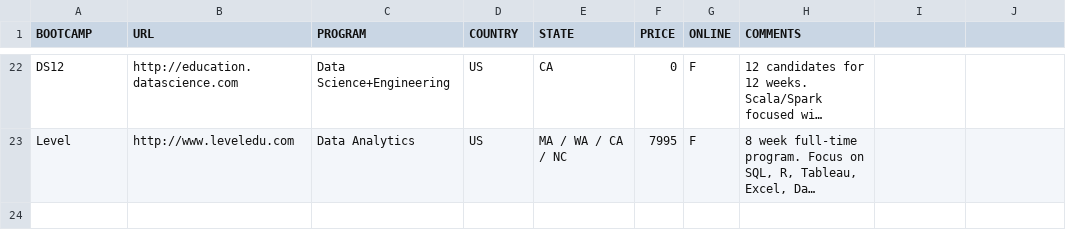
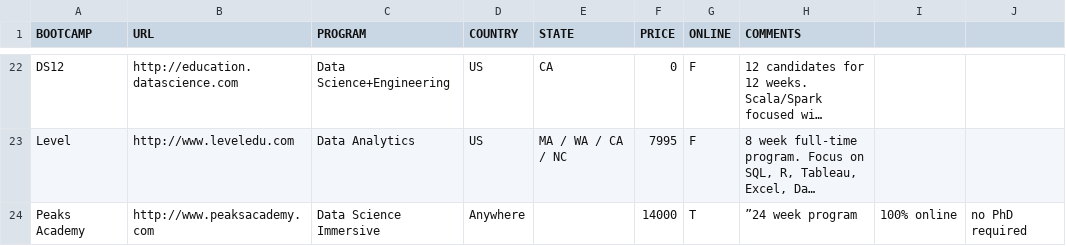
Before and after one commit to ryanswanstrom/awesome-datascience-bootcamps, a CSV file: data_science_bootcamps.csv, drawn as a sheet; only a part is shown, gaps mark what is left out; long unchanged cells end in …; the diff names each change by its address in the sheet, - before the commit and + after, or states it on an @@ line.

Commit message:
added peaks academy

```diff
--- a/data_science_bootcamps.csv
+++ b/data_science_bootcamps.csv
+row 24: Peaks Academy | http://www.peaksacademy.com | Data Science Immersive | Anywhere |  | 14000 | T | ”24 week program | 100% online | no PhD required
```
